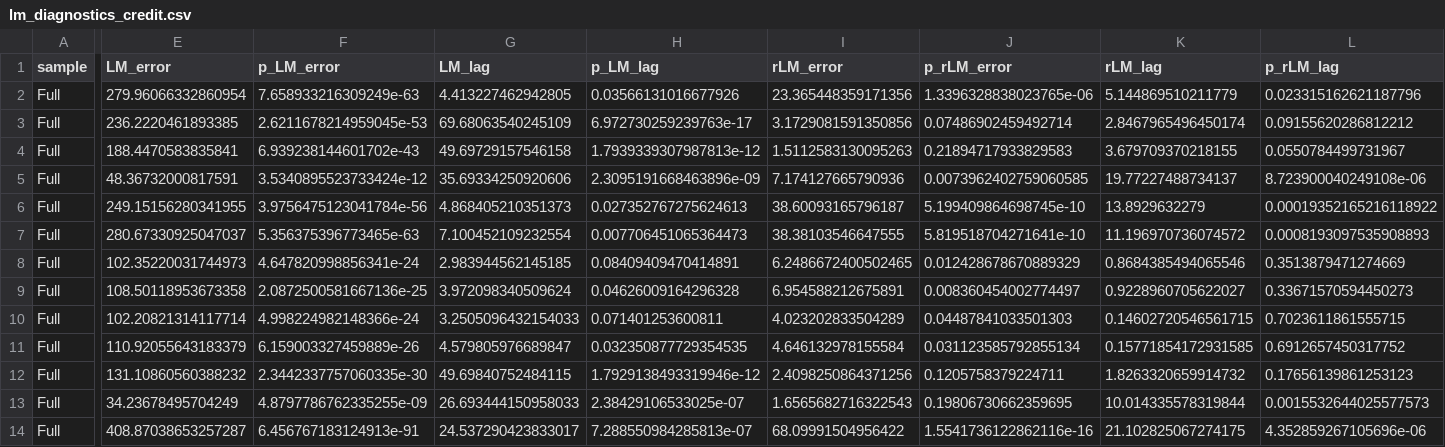
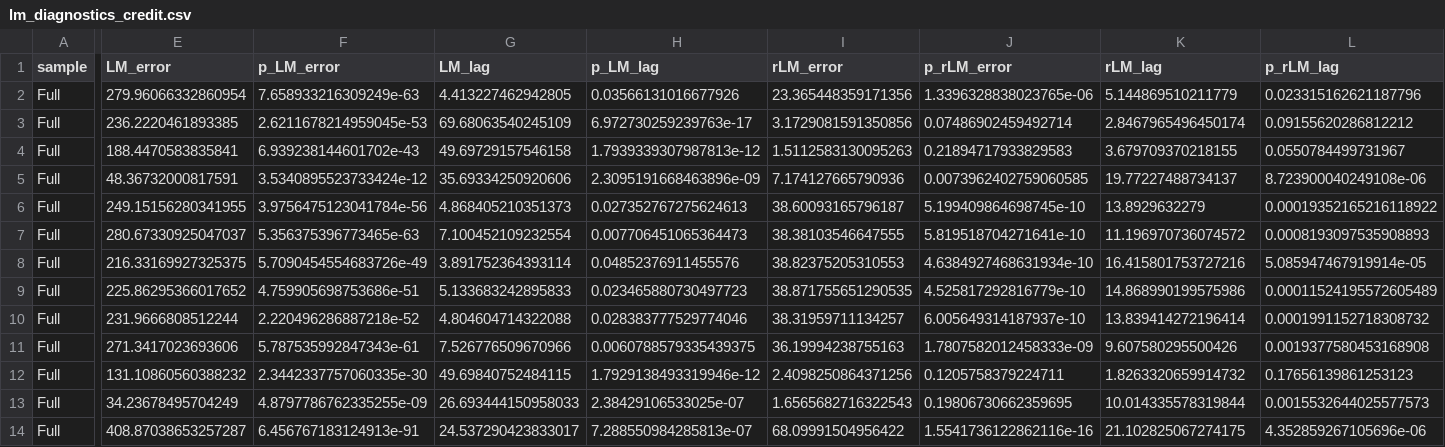
Before and after one commit to qlexiaa/banknets, a CSV file: output/lm_diagnostics_credit.csv, drawn as a sheet; only a part is shown, gaps mark what is left out; the diff covers the shown part only; the diff names each change by its address in the sheet, - before the commit and + after, or states it on an @@ line.

```diff
--- a/output/lm_diagnostics_credit.csv
+++ b/output/lm_diagnostics_credit.csv
-E8 (LM_error): 102.35220031744973
+E8 (LM_error): 216.33169927325375
-F8 (p_LM_error): 4.647820998856341e-24
+F8 (p_LM_error): 5.7090454554683726e-49
-G8 (LM_lag): 2.983944562145185
+G8 (LM_lag): 3.891752364393114
-H8 (p_LM_lag): 0.08409409470414891
+H8 (p_LM_lag): 0.04852376911455576
-I8 (rLM_error): 6.2486672400502465
+I8 (rLM_error): 38.82375205310553
-J8 (p_rLM_error): 0.012428678670889329
+J8 (p_rLM_error): 4.6384927468631934e-10
-K8 (rLM_lag): 0.8684385494065546
+K8 (rLM_lag): 16.415801753727216
-L8 (p_rLM_lag): 0.3513879471274669
+L8 (p_rLM_lag): 5.085947467919914e-05
-E9 (LM_error): 108.50118953673358
+E9 (LM_error): 225.86295366017652
-F9 (p_LM_error): 2.0872500581667136e-25
+F9 (p_LM_error): 4.759905698753686e-51
-G9 (LM_lag): 3.972098340509624
+G9 (LM_lag): 5.133683242895833
-H9 (p_LM_lag): 0.04626009164296328
+H9 (p_LM_lag): 0.023465880730497723
-I9 (rLM_error): 6.954588212675891
+I9 (rLM_error): 38.871755651290535
-J9 (p_rLM_error): 0.008360454002774497
+J9 (p_rLM_error): 4.525817292816779e-10
-K9 (rLM_lag): 0.9228960705622027
+K9 (rLM_lag): 14.868990199575986
-L9 (p_rLM_lag): 0.33671570594450273
+L9 (p_rLM_lag): 0.00011524195572605489
-E10 (LM_error): 102.20821314117714
+E10 (LM_error): 231.9666808512244
-F10 (p_LM_error): 4.998224982148366e-24
+F10 (p_LM_error): 2.220496286887218e-52
-G10 (LM_lag): 3.2505096432154033
+G10 (LM_lag): 4.804604714322088
-H10 (p_LM_lag): 0.071401253600811
+H10 (p_LM_lag): 0.028383777529774046
-I10 (rLM_error): 4.023202833504289
+I10 (rLM_error): 38.31959711134257
-J10 (p_rLM_error): 0.04487841033501303
+J10 (p_rLM_error): 6.005649314187937e-10
-K10 (rLM_lag): 0.14602720546561715
+K10 (rLM_lag): 13.839414272196414
-L10 (p_rLM_lag): 0.7023611861555715
+L10 (p_rLM_lag): 0.0001991152718308732
-E11 (LM_error): 110.92055643183379
+E11 (LM_error): 271.3417023693606
-F11 (p_LM_error): 6.159003327459889e-26
+F11 (p_LM_error): 5.787535992847343e-61
-G11 (LM_lag): 4.579805976689847
+G11 (LM_lag): 7.526776509670966
-H11 (p_LM_lag): 0.032350877729354535
+H11 (p_LM_lag): 0.0060788579335439375
-I11 (rLM_error): 4.646132978155584
+I11 (rLM_error): 36.19994238755163
-J11 (p_rLM_error): 0.031123585792855134
+J11 (p_rLM_error): 1.7807582012458333e-09
-K11 (rLM_lag): 0.15771854172931585
+K11 (rLM_lag): 9.607580295500426
-L11 (p_rLM_lag): 0.6912657450317752
+L11 (p_rLM_lag): 0.0019377580453168908
```
Also changed, not shown: 64 edited cells elsewhere in this file, output/diagnostics/moran_i_wbank_results.csv, output/diagnostics/moran_i_wbank_summary.csv, 24 other files.
